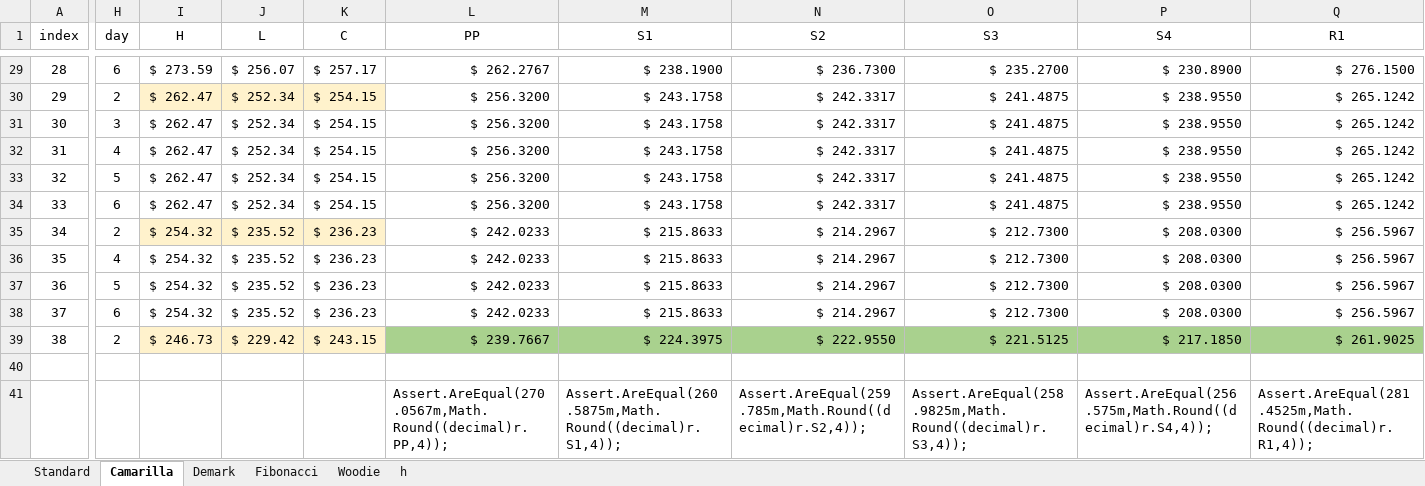
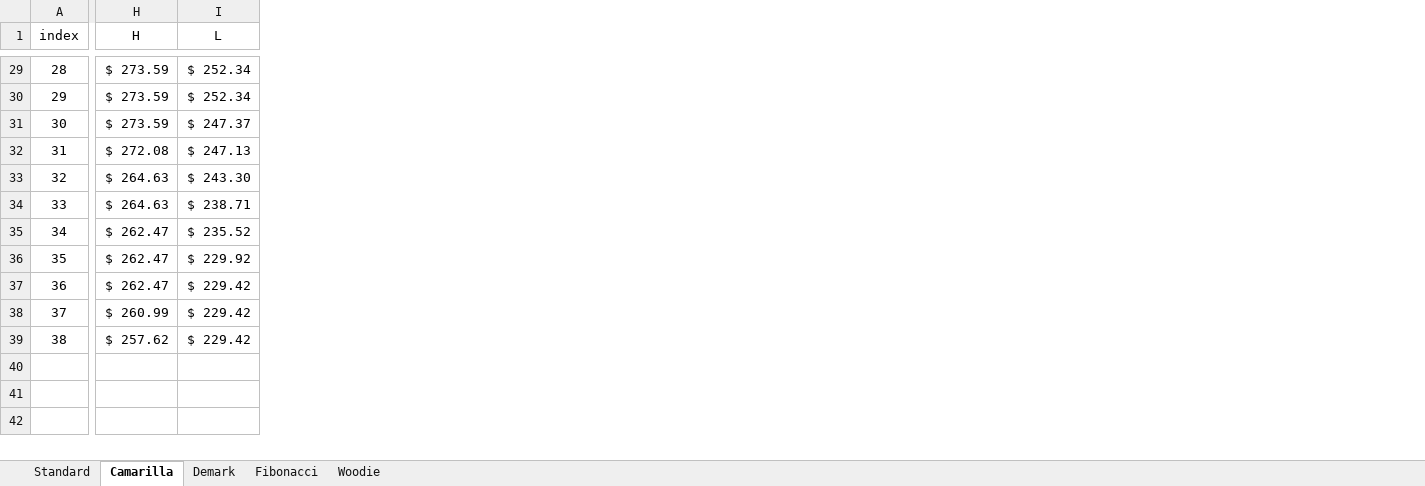
Before and after one commit to DaveSkender/Stock.Indicators, an Excel workbook: indicators/RollingPivots/RollingPivots.Calc.xlsx, sheet Camarilla, drawn as a sheet; only a part is shown, gaps mark what is left out; values as stored, in another font and other column widths than the file's, no borders; charts and pictures and conditional formats and table styles not drawn; removed rows and columns are numbered as before the commit, all else as after; the diff covers the shown part only; the diff names each change by its address in the sheet, - before the commit and + after, or states it on an @@ line.

```diff
--- a/indicators/RollingPivots/RollingPivots.Calc.xlsx (sheet Camarilla)
+++ b/indicators/RollingPivots/RollingPivots.Calc.xlsx (sheet Camarilla)
-sheet tab: h
-column H (day), rows 29-39: 6 | 2 | 3 | 4 | 5 | 6 | 2 | 4 | 5 | 6 | 2
-column K (C), rows 29-39: $ 257.17 | $ 254.15 | $ 254.15 | $ 254.15 | $ 254.15 | $ 254.15 | $ 236.23 | $ 236.23 | $ 236.23 | $ 236.23 | $ 243.15
-column L (PP), rows 29-41: $ 262.2767 | $ 256.3200 | $ 256.3200 | $ 256.3200 | $ 256.3200 | $ 256.3200 | $ 242.0233 | $ 242.0233 | $ 242.0233 | $ 242.0233 | $ 239.7667 |  | Assert.AreEqual(270.0567m,Math.Round((decimal)r.PP,4));
-column M (S1), rows 29-41: $ 238.1900 | $ 243.1758 | $ 243.1758 | $ 243.1758 | $ 243.1758 | $ 243.1758 | $ 215.8633 | $ 215.8633 | $ 215.8633 | $ 215.8633 | $ 224.3975 |  | Assert.AreEqual(260.5875m,Math.Round((decimal)r.S1,4));
-column N (S2), rows 29-41: $ 236.7300 | $ 242.3317 | $ 242.3317 | $ 242.3317 | $ 242.3317 | $ 242.3317 | $ 214.2967 | $ 214.2967 | $ 214.2967 | $ 214.2967 | $ 222.9550 |  | Assert.AreEqual(259.785m,Math.Round((decimal)r.S2,4));
-column O (S3), rows 29-41: $ 235.2700 | $ 241.4875 | $ 241.4875 | $ 241.4875 | $ 241.4875 | $ 241.4875 | $ 212.7300 | $ 212.7300 | $ 212.7300 | $ 212.7300 | $ 221.5125 |  | Assert.AreEqual(258.9825m,Math.Round((decimal)r.S3,4));
-column P (S4), rows 29-41: $ 230.8900 | $ 238.9550 | $ 238.9550 | $ 238.9550 | $ 238.9550 | $ 238.9550 | $ 208.0300 | $ 208.0300 | $ 208.0300 | $ 208.0300 | $ 217.1850 |  | Assert.AreEqual(256.575m,Math.Round((decimal)r.S4,4));
-column Q (R1), rows 29-41: $ 276.1500 | $ 265.1242 | $ 265.1242 | $ 265.1242 | $ 265.1242 | $ 265.1242 | $ 256.5967 | $ 256.5967 | $ 256.5967 | $ 256.5967 | $ 261.9025 |  | Assert.AreEqual(281.4525m,Math.Round((decimal)r.R1,4));
-I29 (L): $ 256.07
+I29 (L): $ 252.34
-H30:H31 (H): $ 262.47
+H30:H31 (H): $ 273.59
-H30:I30 fill: #FFF2CC
+H30:I30 fill: none
-I31 (L): $ 252.34
+I31 (L): $ 247.37
-H32 (H): $ 262.47
+H32 (H): $ 272.08
-I32 (L): $ 252.34
+I32 (L): $ 247.13
-H33:H34 (H): $ 262.47
+H33:H34 (H): $ 264.63
-I33 (L): $ 252.34
+I33 (L): $ 243.30
-I34 (L): $ 252.34
+I34 (L): $ 238.71
-H35:H37 (H): $ 254.32
+H35:H37 (H): $ 262.47
-H35:I35 fill: #FFF2CC
+H35:I35 fill: none
-I36 (L): $ 235.52
+I36 (L): $ 229.92
-I37:I38 (L): $ 235.52
+I37:I38 (L): $ 229.42
-H38 (H): $ 254.32
+H38 (H): $ 260.99
-H39 (H): $ 246.73
+H39 (H): $ 257.62
-H39:I39 fill: #FFF2CC
+H39:I39 fill: none
```
Also changed, not shown: 10 added columns, 14 removed columns, 31 edited cells and cell formats elsewhere in this sheet, sheet Woodie, sheet Demark, sheet Fibonacci, sheet Standard, formulas that keep their value, charts or pictures, indicators/PivotPoints/PivotPoint.Calc.xlsx, 3 other files.
